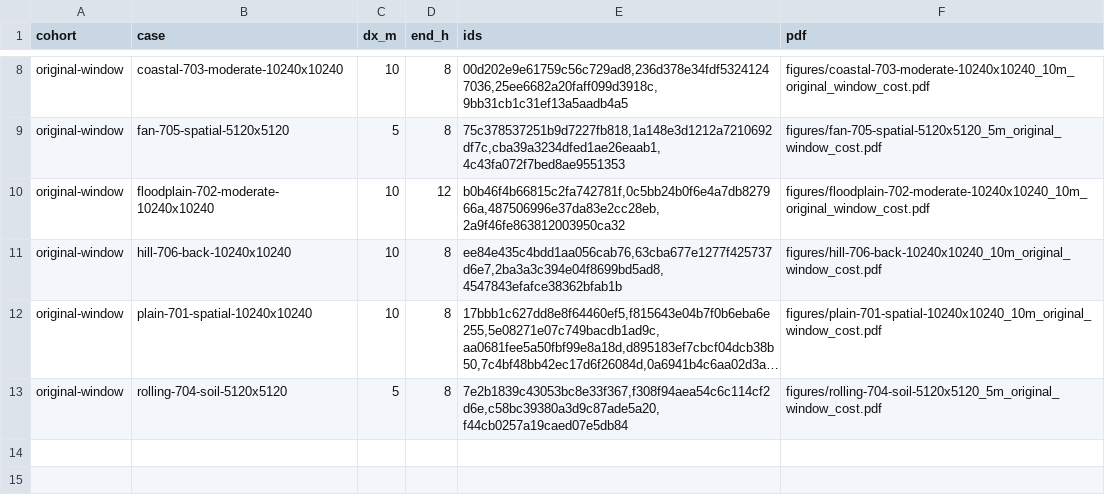
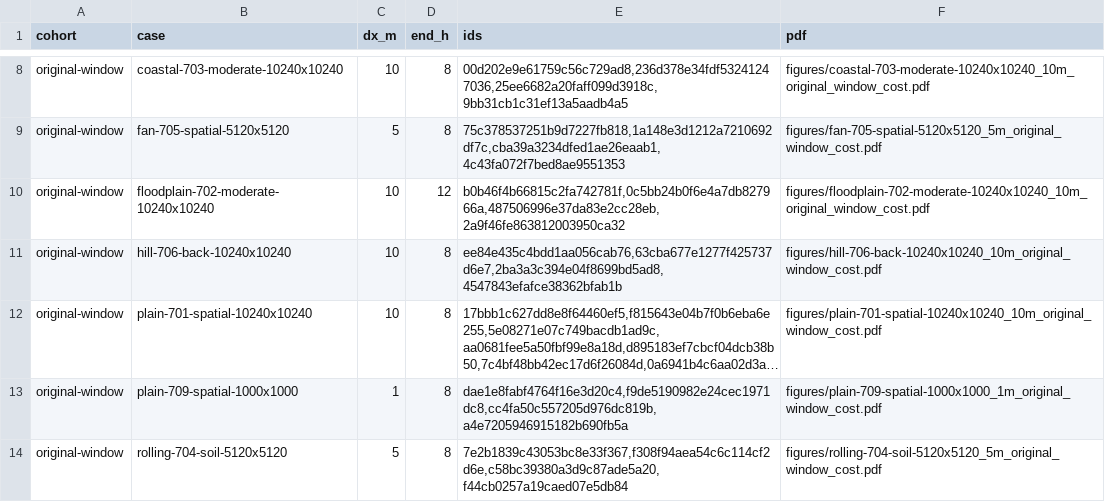
Before and after one commit to Lincoln-Environmental/floodwarp, a CSV file: research/floodwarp_methods_paper/fidelity/native_results/event_figures.csv, drawn as a sheet; only a part is shown, gaps mark what is left out; long unchanged cells end in …; the diff names each change by its address in the sheet, - before the commit and + after, or states it on an @@ line.

```diff
--- a/research/floodwarp_methods_paper/fidelity/native_results/event_figures.csv
+++ b/research/floodwarp_methods_paper/fidelity/native_results/event_figures.csv
+row 13: original-window | plain-709-spatial-1000x1000 | 1 | 8 | dae1e8fabf4764f16e3d20c4,f9de5190982e24cec1971dc8,cc4fa50c557205d976dc819b,a4e7205946915182b690fb5a | figures/plain-709-spatial-1000x1000_1m_original_window_cost.pdf
```
Also changed, not shown: research/floodwarp_methods_paper/fidelity/advisor_design/scheduled.csv, research/floodwarp_methods_paper/fidelity/native_results/measured_windows.csv, 57 other files.
